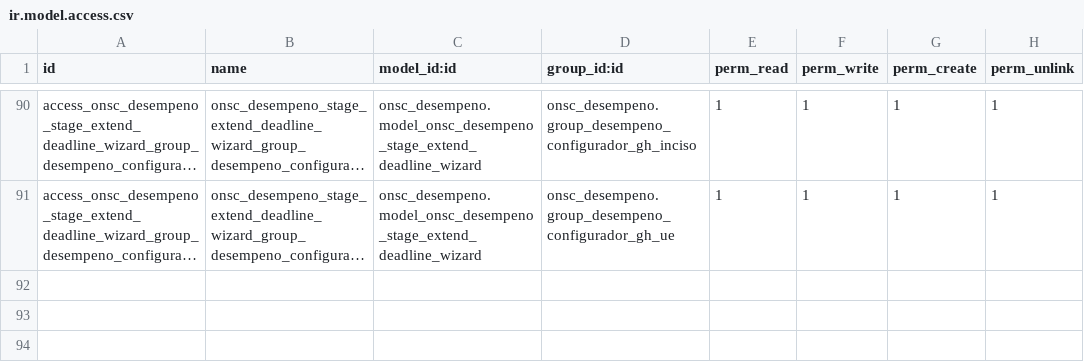
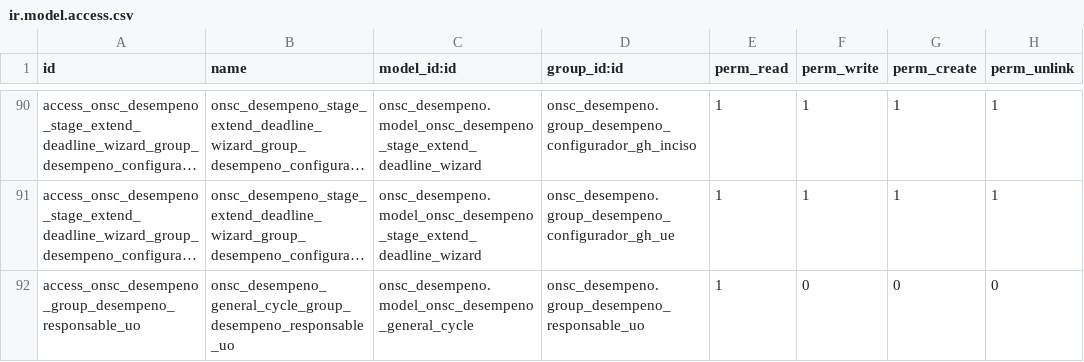
Before and after one commit to AtelUruguay/ONSC, a CSV file: onsc_desempeno/security/ir.model.access.csv, drawn as a sheet; only a part is shown, gaps mark what is left out; long unchanged cells end in …; the diff names each change by its address in the sheet, - before the commit and + after, or states it on an @@ line.

Commit message:
[fix][Desempeño] Sprint 4

```diff
--- a/onsc_desempeno/security/ir.model.access.csv
+++ b/onsc_desempeno/security/ir.model.access.csv
+row 92: access_onsc_desempeno_group_desempeno_responsable_uo | onsc_desempeno_general_cycle_group_desempeno_responsable_uo | onsc_desempeno.model_onsc_desempeno_general_cycle | onsc_desempeno.group_desempeno_responsable_uo | 1 | 0 | 0 | 0
```
